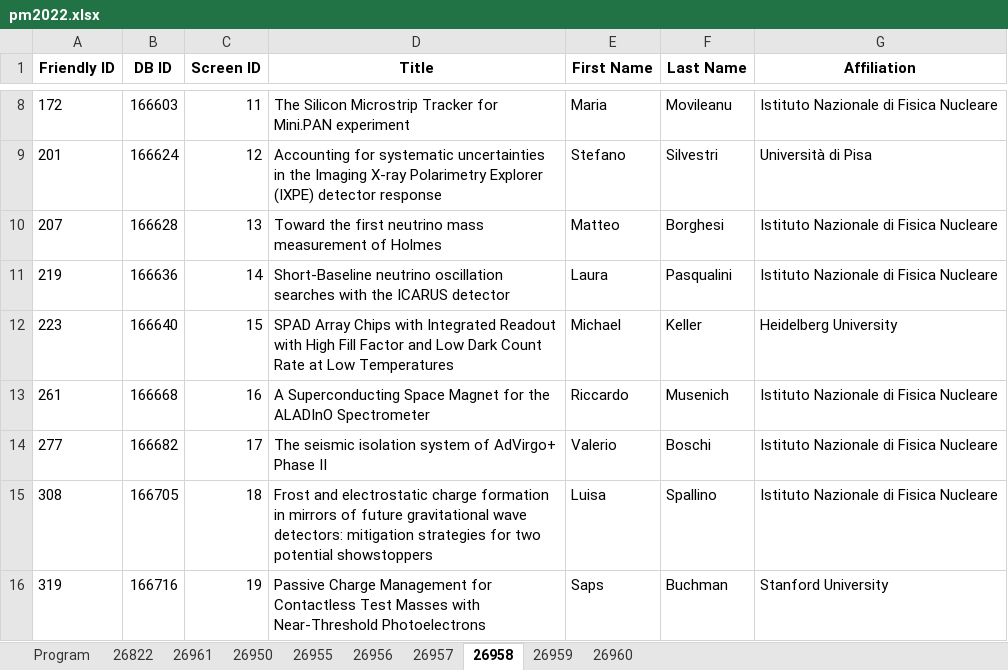
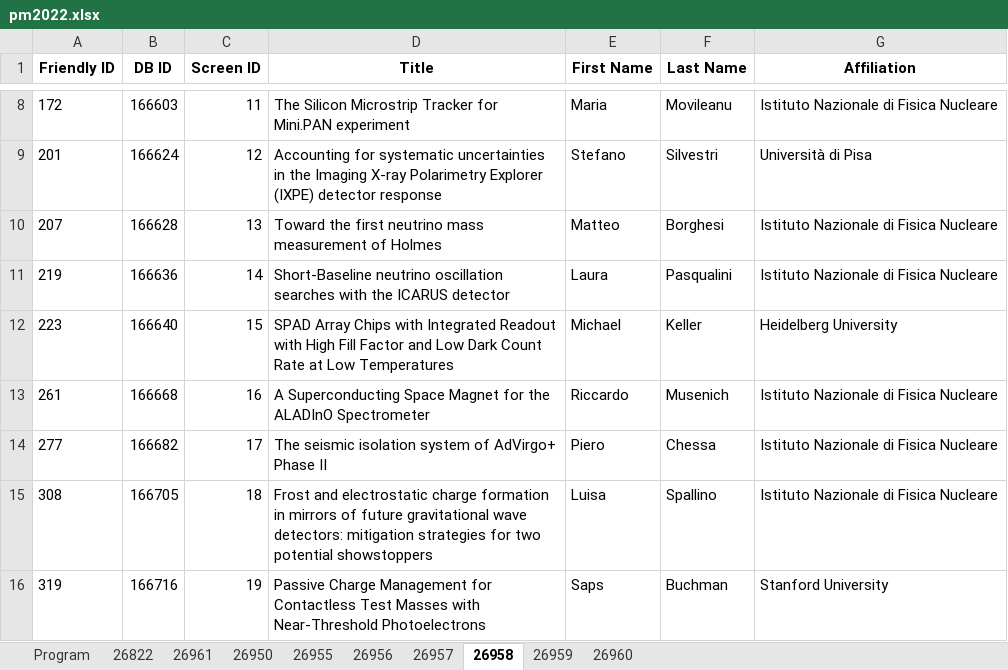
Before and after one commit to lucabaldini/pisameet, an Excel workbook: pm2022/pm2022.xlsx, sheet 26958, drawn as a sheet; only a part is shown, gaps mark what is left out; values as stored, in another font and other column widths than the file's, no borders; the diff names each change by its address in the sheet, - before the commit and + after, or states it on an @@ line.

```diff
--- a/pm2022/pm2022.xlsx (sheet 26958)
+++ b/pm2022/pm2022.xlsx (sheet 26958)
-E14 (First Name): Valerio
+E14 (First Name): Piero
-F14 (Last Name): Boschi
+F14 (Last Name): Chessa
```
Also changed, not shown: sheet 26959, sheet 26960, sheet 26956.
